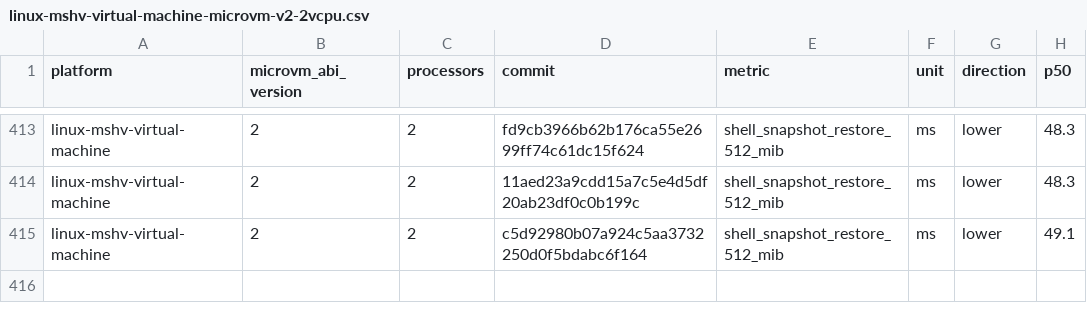
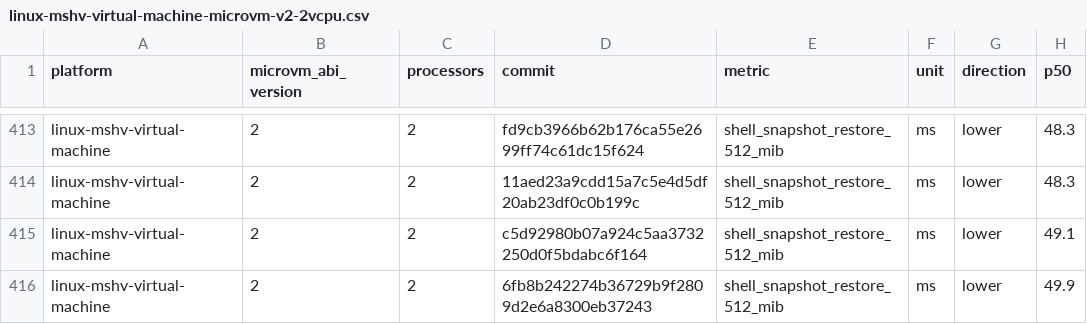
Before and after one commit to microsoft/nvx, a CSV file: data/linux-mshv-virtual-machine-microvm-v2-2vcpu.csv, drawn as a sheet; only a part is shown, gaps mark what is left out; the diff names each change by its address in the sheet, - before the commit and + after, or states it on an @@ line.

```diff
--- a/data/linux-mshv-virtual-machine-microvm-v2-2vcpu.csv
+++ b/data/linux-mshv-virtual-machine-microvm-v2-2vcpu.csv
+row 416: linux-mshv-virtual-machine | 2 | 2 | 6fb8b242274b36729b9f2809d2e6a8300eb37243 | shell_snapshot_restore_512_mib | ms | lower | 49.9
```
Also changed, not shown: data/linux-mshv-virtual-machine-microvm-v2-4vcpu.csv, data/linux-mshv-virtual-machine-microvm-v2-8vcpu.csv, 9 other files.
